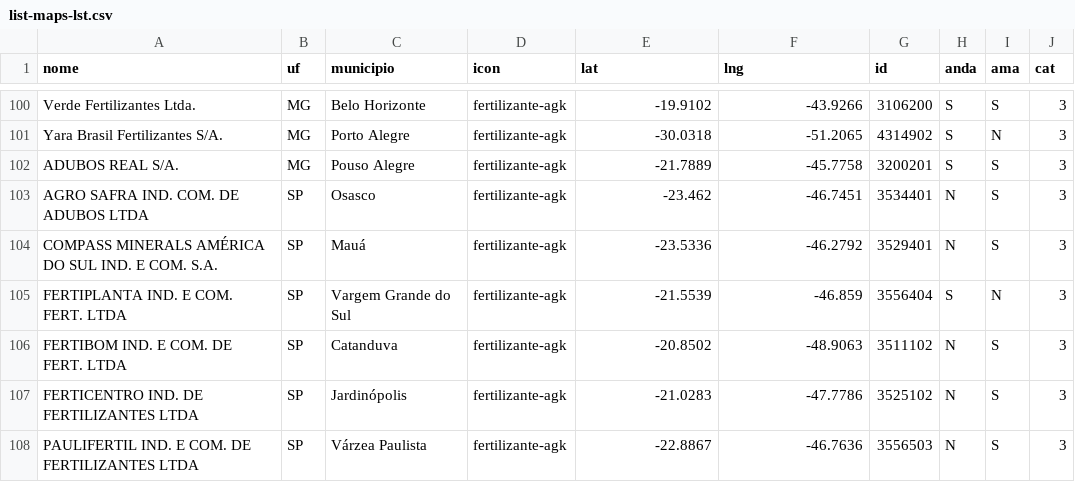
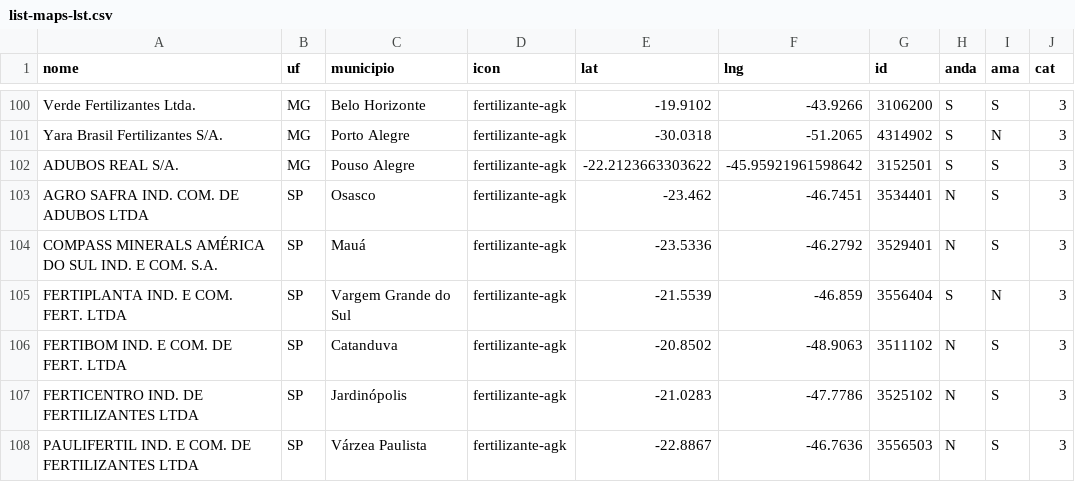
Before and after one commit to asyncFrank/cfBrasil2022, a CSV file: list-maps-lst.csv, drawn as a sheet; only a part is shown, gaps mark what is left out.

Commit message:
Update list-maps-lst.csv

```diff
--- a/list-maps-lst.csv
+++ b/list-maps-lst.csv
@@ -101,3 +101,3 @@ Verde Fertilizantes Ltda.,MG,Belo Horizonte,fertilizante-agk,-19.9102,-43.9266,3
 Yara Brasil Fertilizantes S/A.,MG,Porto Alegre,fertilizante-agk,-30.0318,-51.2065,4314902,S,N,3
-ADUBOS REAL S/A.,MG,Pouso Alegre,fertilizante-agk,-21.7889,-45.7758,3200201,S,S,3
+ADUBOS REAL S/A.,MG,Pouso Alegre,fertilizante-agk,-22.2123663303622, -45.95921961598642,3152501,S,S,3
 AGRO SAFRA IND. COM. DE ADUBOS LTDA,SP,Osasco,fertilizante-agk,-23.462,-46.7451,3534401,N,S,3
```
